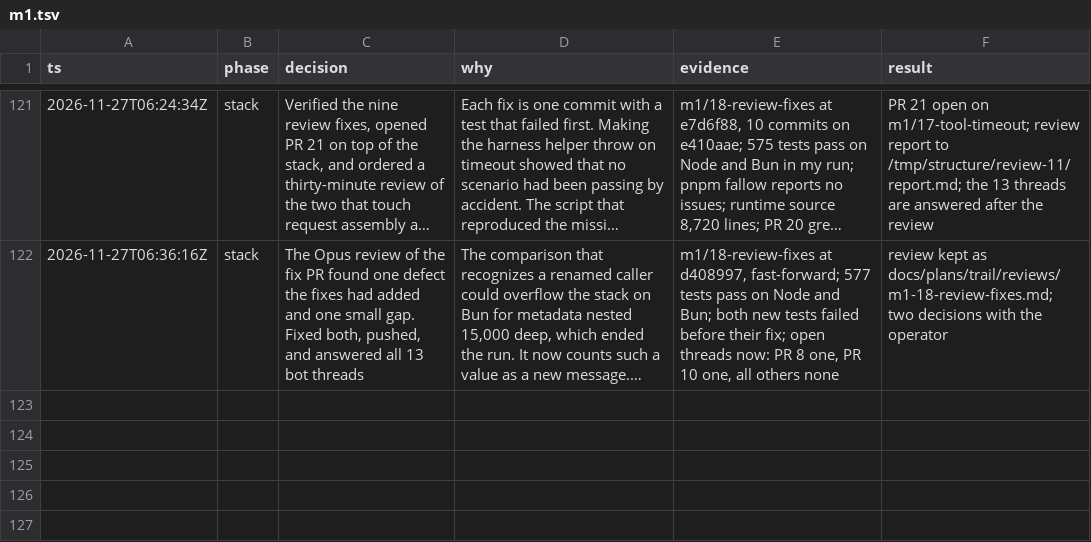
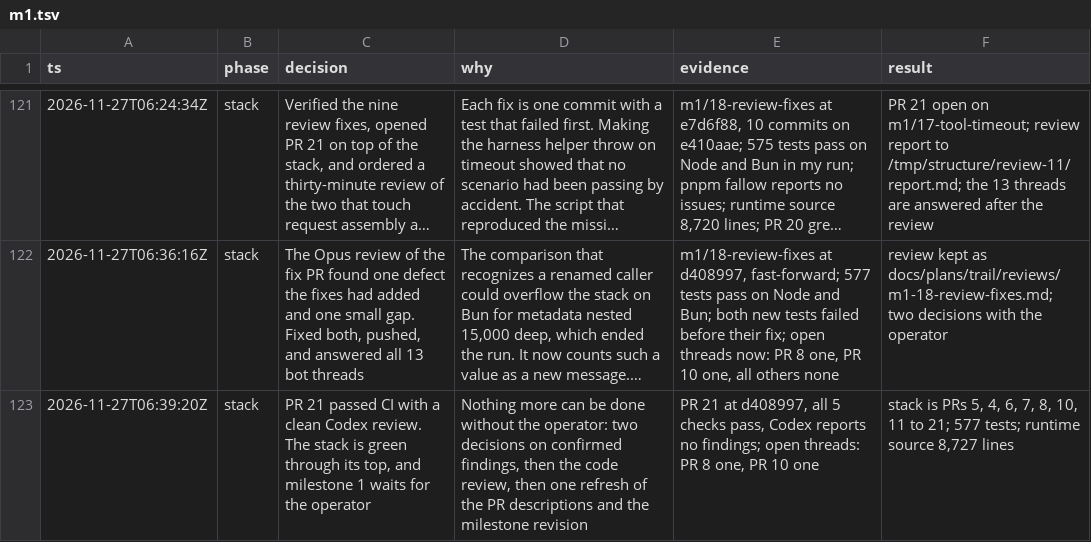
Before and after one commit to zacharytamas/spindle-runtime, a TSV file: docs/plans/trail/m1.tsv, drawn as a sheet; only a part is shown, gaps mark what is left out; long unchanged cells end in …; the diff names each change by its address in the sheet, - before the commit and + after, or states it on an @@ line.

Commit message:
Log that PR 21 is green and milestone 1 waits for the operator

```diff
--- a/docs/plans/trail/m1.tsv
+++ b/docs/plans/trail/m1.tsv
+row 123: 2026-11-27T06:39:20Z | stack | PR 21 passed CI with a clean Codex review. The stack is green through its top, and milestone 1 waits for the operator | Nothing more can be done without the operator: two decisions on confirmed findings, then the code review, then one refresh of the PR descriptions and the milestone revision | PR 21 at d408997, all 5 checks pass, Codex reports no findings; open threads: PR 8 one, PR 10 one | stack is PRs 5, 4, 6, 7, 8, 10, 11 to 21; 577 tests; runtime source 8,727 lines
```
